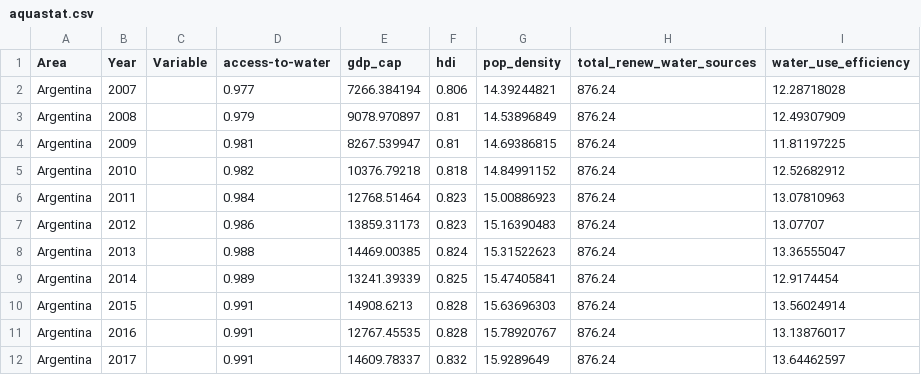
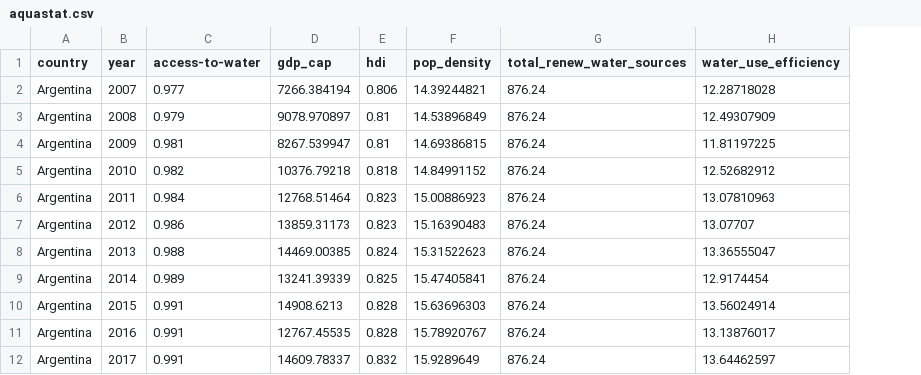
Before and after one commit to anicklous/econ8320-assignment-11, a CSV file: aquastat.csv, drawn as a sheet; only a part is shown; the diff names each change by its address in the sheet, - before the commit and + after, or states it on an @@ line.

Commit message:
Add files via upload

```diff
--- a/aquastat.csv
+++ b/aquastat.csv
-column C (Variable), empty
-A1: Area
+A1: country
-B1: Year
+B1: year
```
